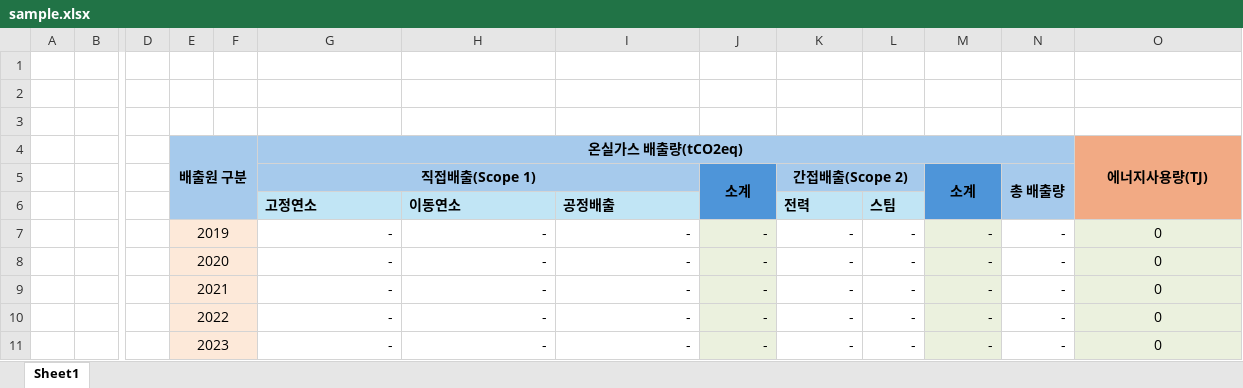
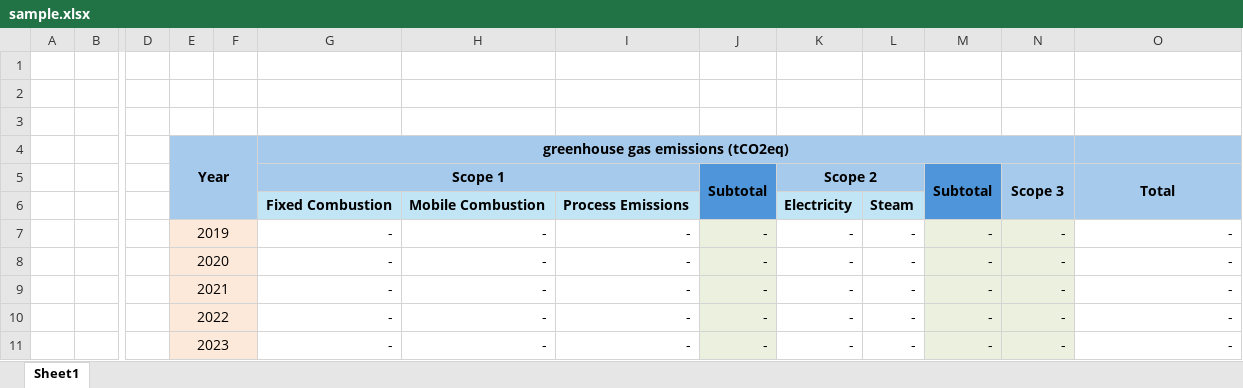
Before and after one commit to Steamed-Pyeonbaek/Dashboard, an Excel workbook: dashboard/public/sample.xlsx, sheet Sheet1, drawn as a sheet; only a part is shown, gaps mark what is left out; values as stored, in another font and other column widths than the file's, no borders; removed rows and columns are numbered as before the commit, all else as after; rows hold the shown columns only; the diff names each change by its address in the sheet, - before the commit and + after, or states it on an @@ line.

```diff
--- a/dashboard/public/sample.xlsx (sheet Sheet1)
+++ b/dashboard/public/sample.xlsx (sheet Sheet1)
-row 4:  |  |  | 배출원 구분 |  | 온실가스 배출량(tCO2eq) |  |  |  |  |  |  |  | 에너지사용량(TJ)
-row 5:  |  |  |  |  | 직접배출(Scope 1) |  |  | 소계 | 간접배출(Scope 2) |  | 소계 | 총 배출량
-row 6:  |  |  |  |  | 고정연소 | 이동연소 | 공정배출 |  | 전력 | 스팀
+row 4:  |  |  | Year |  | greenhouse gas emissions (tCO2eq)
+row 5:  |  |  |  |  | Scope 1 |  |  | Subtotal | Scope 2 |  | Subtotal | Scope 3 | Total
+row 6:  |  |  |  |  | Fixed Combustion | Mobile Combustion | Process Emissions |  | Electricity | Steam
-N7:N11 fill: none
+N7:N11 fill: #EBF1DE
-O7:O11: 0
+O7:O11: -
@@ O7:O11 fill: #EBF1DE → none, alignment: center → right @@
```
Also changed, not shown: formulas that keep their value, 1 other file.
